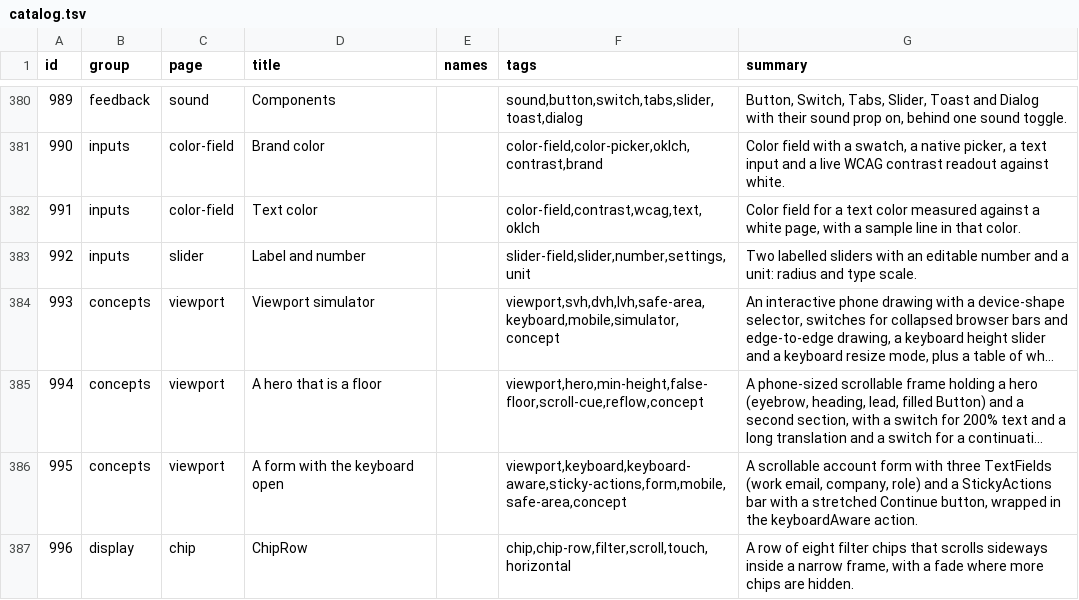
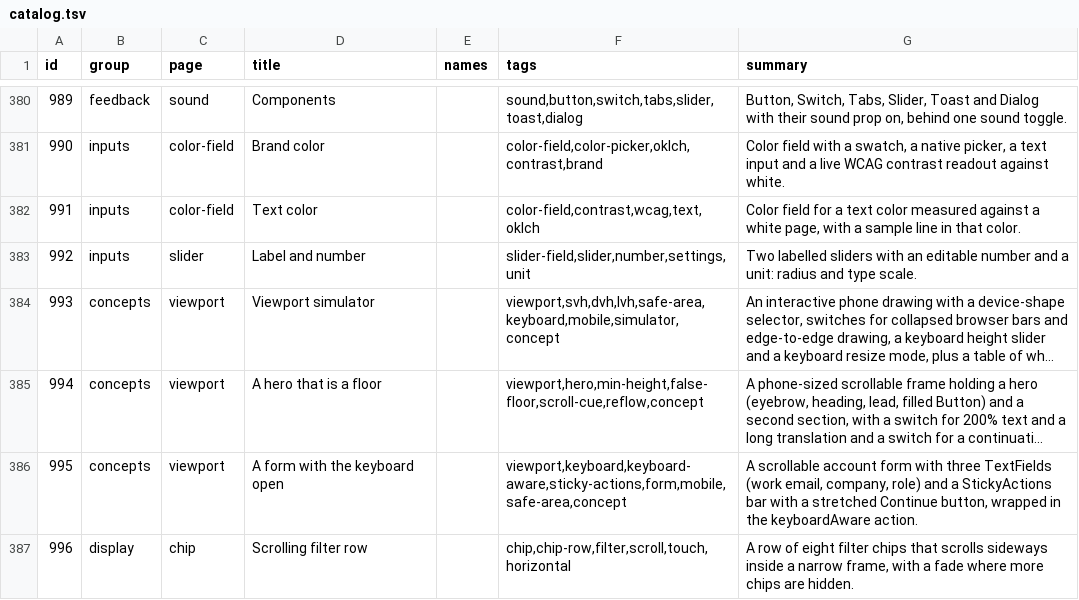
Before and after one commit to codeatlasdev/ui, a TSV file: site/public/api/v1/en/catalog.tsv, drawn as a sheet; only a part is shown, gaps mark what is left out; long unchanged cells end in ….

Commit message:
fix: chip row demo title and audit counts for demo 996 (#727)

```diff
--- a/site/public/api/v1/en/catalog.tsv
+++ b/site/public/api/v1/en/catalog.tsv
@@ -386,2 +386,2 @@ id	group	page	title	names	tags	summary
 995	concepts	viewport	A form with the keyboard open		viewport,keyboard,keyboard-aware,sticky-actions,form,mobile,safe-area,concept	A scrollable account form with three TextFields (work email, company, role) and a StickyActions bar with a stretched Continue button, wrapped in the keyboardAware action.
-996	display	chip	ChipRow		chip,chip-row,filter,scroll,touch,horizontal	A row of eight filter chips that scrolls sideways inside a narrow frame, with a fade where more chips are hidden.
+996	display	chip	Scrolling filter row		chip,chip-row,filter,scroll,touch,horizontal	A row of eight filter chips that scrolls sideways inside a narrow frame, with a fade where more chips are hidden.
```
Also changed, not shown: 8 other files.
